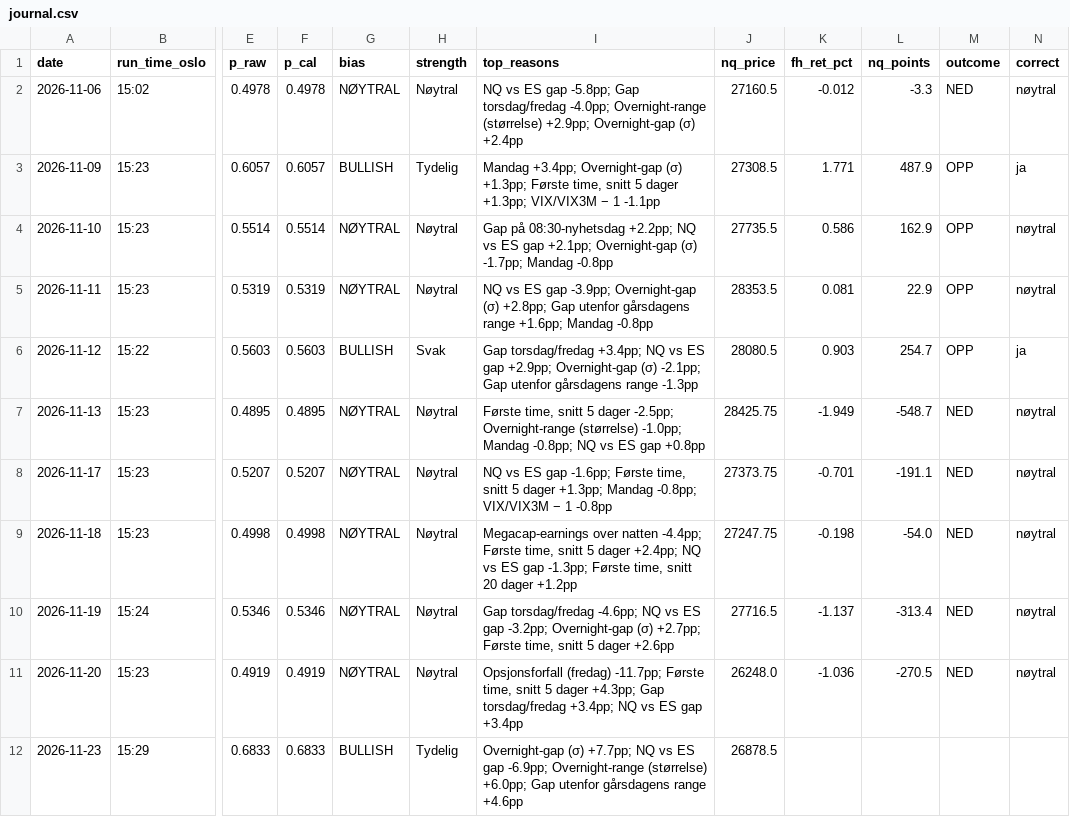
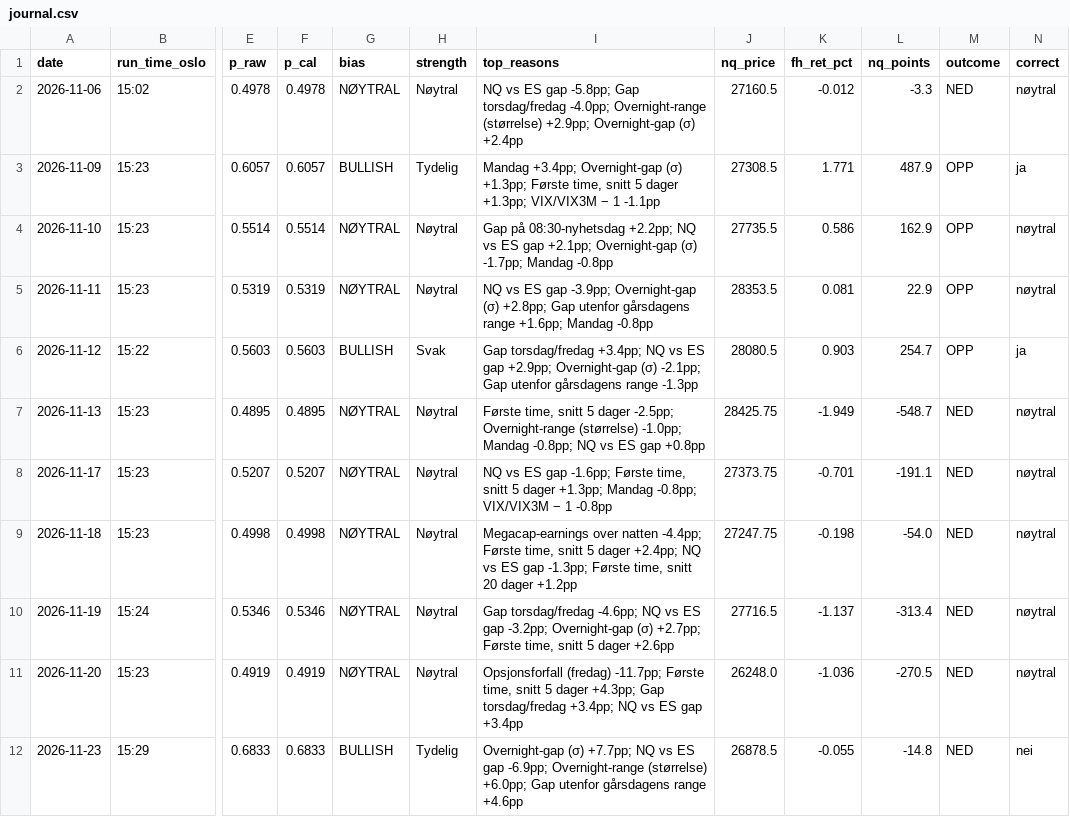
Before and after one commit to 21Matso/nq-bias, a CSV file: data/journal.csv, drawn as a sheet; only a part is shown, gaps mark what is left out; the diff names each change by its address in the sheet, - before the commit and + after, or states it on an @@ line.

```diff
--- a/data/journal.csv
+++ b/data/journal.csv
-K12 (fh_ret_pct): (empty)
+K12 (fh_ret_pct): -0.055
-L12 (nq_points): (empty)
+L12 (nq_points): -14.8
-M12 (outcome): (empty)
+M12 (outcome): NED
-N12 (correct): (empty)
+N12 (correct): nei
```
Also changed, not shown: 1 other file.
